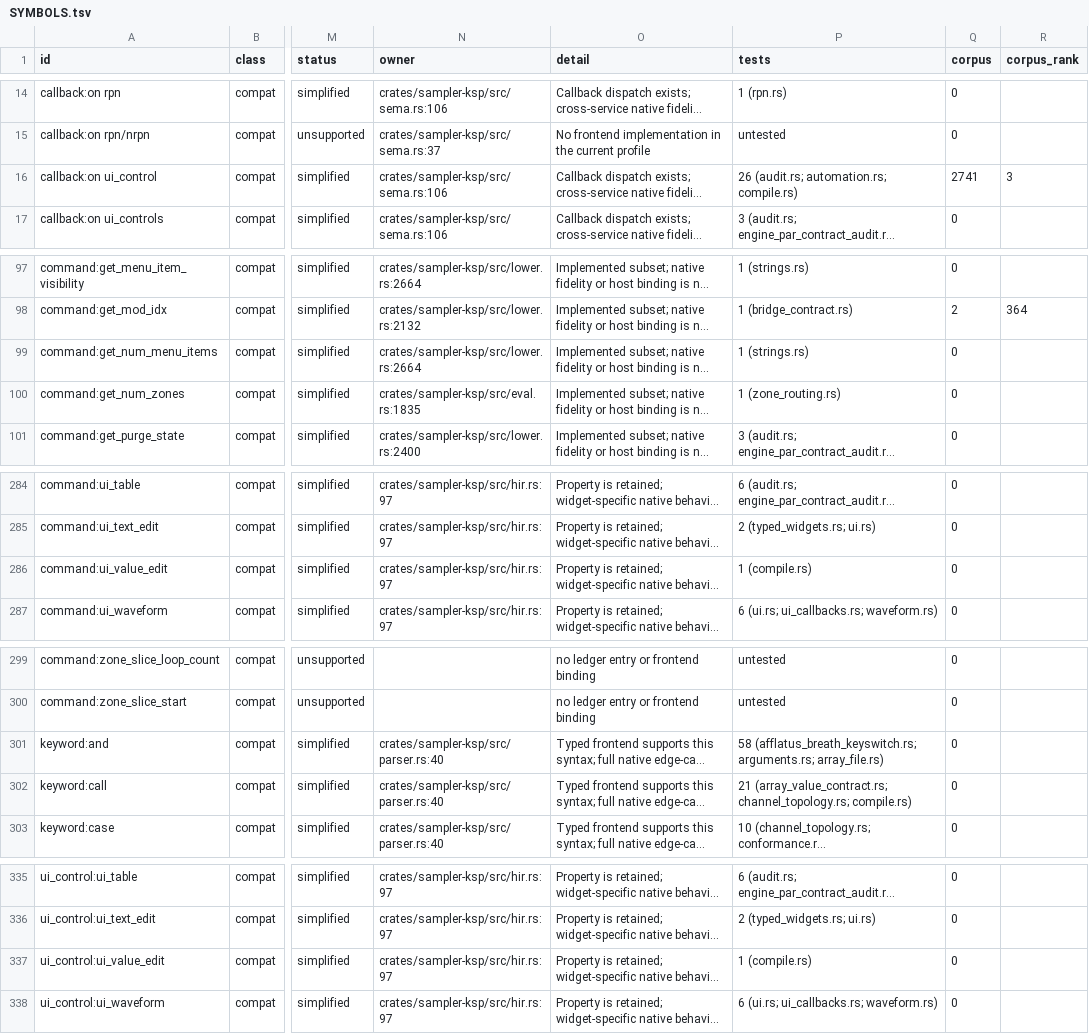
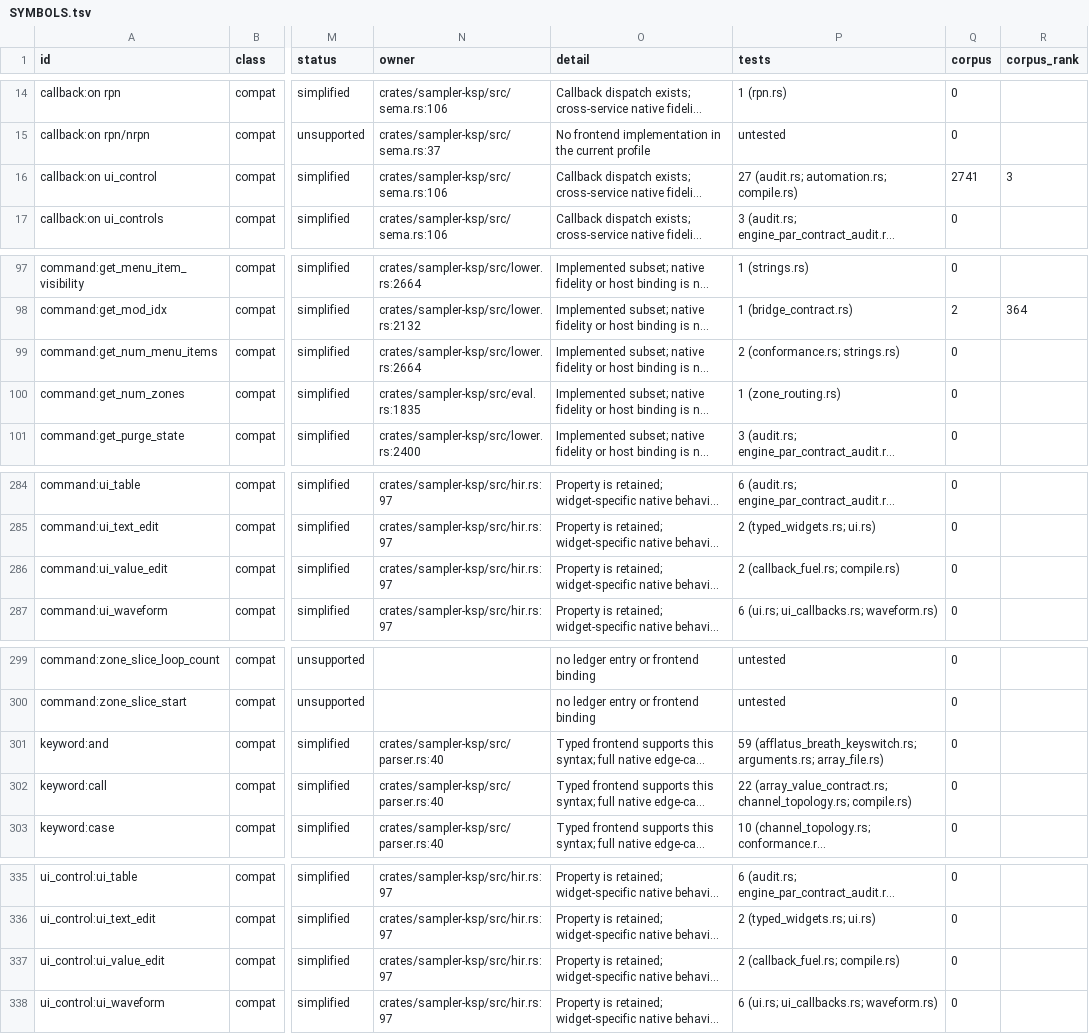
Before and after one commit to DerpcatMusic/KONTRA, a TSV file: docs/re/ksp/SYMBOLS.tsv, drawn as a sheet; only a part is shown, gaps mark what is left out; long unchanged cells end in …; the diff names each change by its address in the sheet, - before the commit and + after, or states it on an @@ line.

```diff
--- a/docs/re/ksp/SYMBOLS.tsv
+++ b/docs/re/ksp/SYMBOLS.tsv
-P16 (tests): 26 (audit.rs; automation.rs; compile.rs)
+P16 (tests): 27 (audit.rs; automation.rs; compile.rs)
-P99 (tests): 1 (strings.rs)
+P99 (tests): 2 (conformance.rs; strings.rs)
-P286 (tests): 1 (compile.rs)
+P286 (tests): 2 (callback_fuel.rs; compile.rs)
-P301 (tests): 58 (afflatus_breath_keyswitch.rs; arguments.rs;…
+P301 (tests): 59 (afflatus_breath_keyswitch.rs; arguments.rs;…
-P302 (tests): 21 (array_value_contract.rs; channel_topology.rs;…
+P302 (tests): 22 (array_value_contract.rs; channel_topology.rs;…
-P337 (tests): 1 (compile.rs)
+P337 (tests): 2 (callback_fuel.rs; compile.rs)
```
Also changed, not shown: 14 other files.
